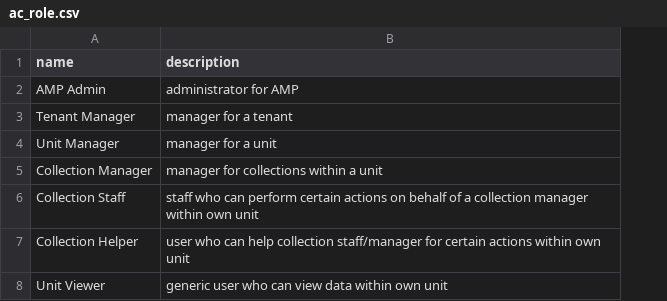
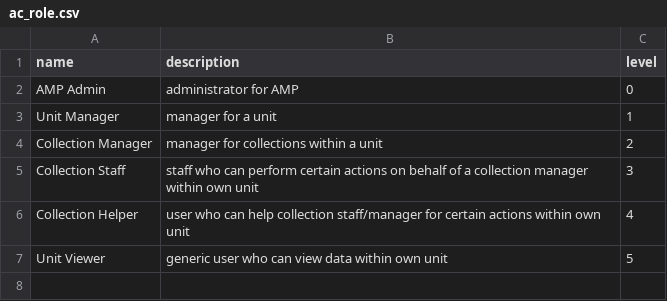
Before and after one commit to AudiovisualMetadataPlatform/amppd, a CSV file: src/main/resources/db/ac_role.csv, drawn as a sheet; removed rows and columns are numbered as before the commit, all else as after; the diff names each change by its address in the sheet, - before the commit and + after, or states it on an @@ line.

Commit message:
AMP-2547 - add level to role - impl logic to append actions along role hierarchy - update to ac csv

```diff
--- a/src/main/resources/db/ac_role.csv
+++ b/src/main/resources/db/ac_role.csv
+column C (level), rows 2-7: 0 | 1 | 2 | 3 | 4 | 5
-row 3: Tenant Manager | manager for a tenant
```
Also changed, not shown: 4 other files.
